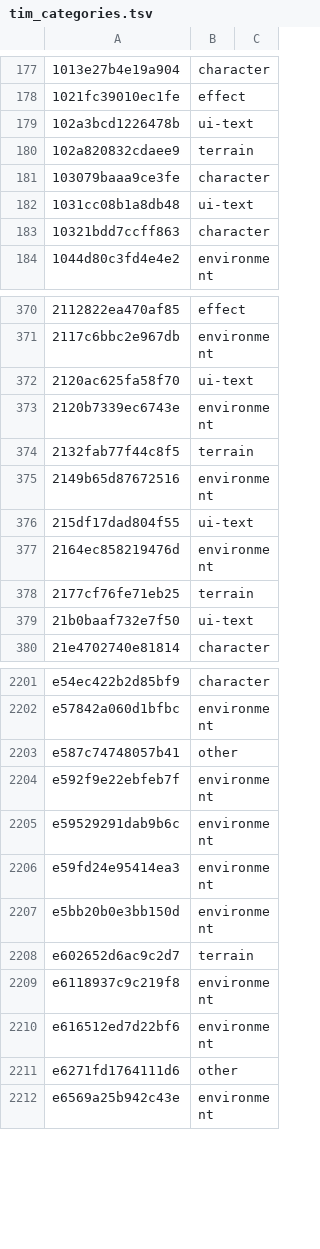
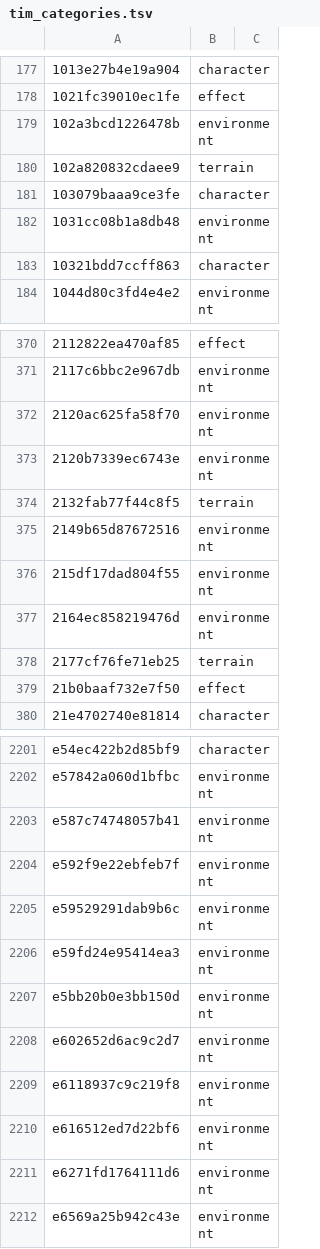
Before and after one commit to AndrewAltimit/legend-of-legaia-re, a TSV file: crates/asset/src/data/tim_categories.tsv, drawn as a sheet; only a part is shown, gaps mark what is left out; the diff covers the shown part only; the diff names each change by its address in the sheet, - before the commit and + after, or states it on an @@ line.

```diff
--- a/crates/asset/src/data/tim_categories.tsv
+++ b/crates/asset/src/data/tim_categories.tsv
-B179: ui-text
+B179: environment
-B182: ui-text
+B182: environment
-B372: ui-text
+B372: environment
-B376: ui-text
+B376: environment
-B379: ui-text
+B379: effect
-B2203: other
+B2203: environment
-B2208: terrain
+B2208: environment
-B2211: other
+B2211: environment
```
Also changed, not shown: 97 edited cells elsewhere in this file, 3 other files.
